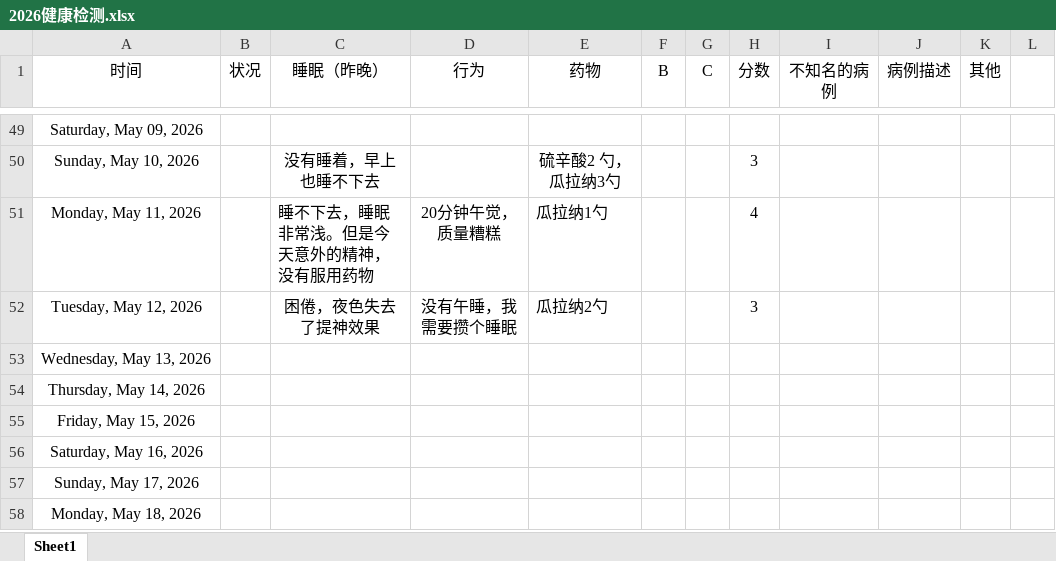
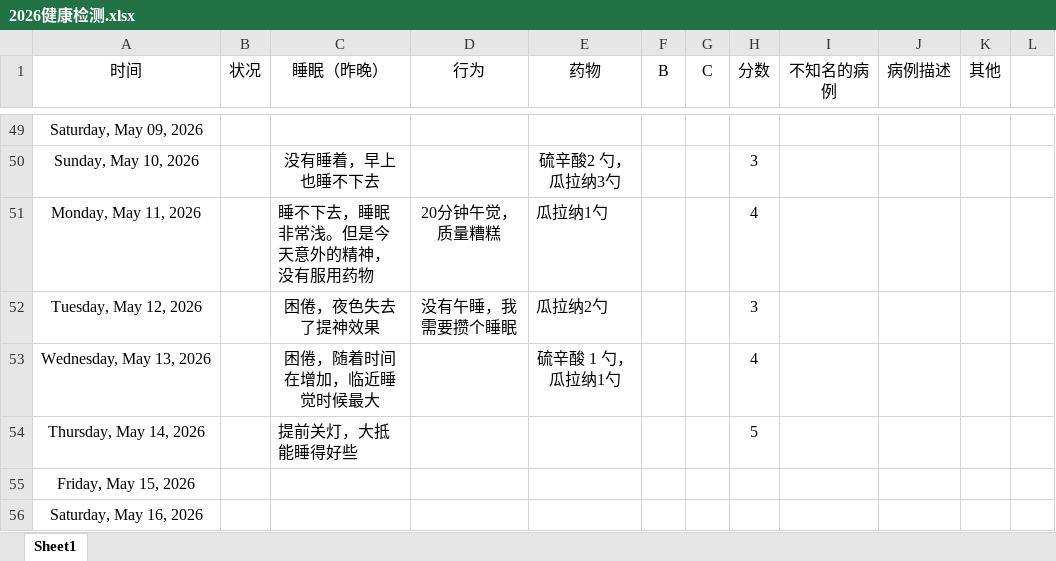
Before and after one commit to Camellia895/Camellia895.github.io, an Excel workbook: docs/表账/2026/2026健康检测.xlsx, sheet Sheet1, drawn as a sheet; only a part is shown, gaps mark what is left out; the shorter side is filled out with more unchanged rows; values as stored, in another font and other column widths than the file's, no borders; charts and pictures and table styles not drawn; the diff names each change by its address in the sheet, - before the commit and + after, or states it on an @@ line.

```diff
--- a/docs/表账/2026/2026健康检测.xlsx (sheet Sheet1)
+++ b/docs/表账/2026/2026健康检测.xlsx (sheet Sheet1)
-C53 (睡眠（昨晚）): (empty)
+C53 (睡眠（昨晚）): 困倦，随着时间在增加，临近睡觉时候最大
-E53 (药物): (empty)
+E53 (药物): 硫辛酸 1 勺，瓜拉纳1勺
-H53 (分数): (empty)
+H53 (分数): 4
-C54 (睡眠（昨晚）): (empty)
+C54 (睡眠（昨晚）): 提前关灯，大抵能睡得好些
-H54 (分数): (empty)
+H54 (分数): 5
```
Also changed, not shown: charts or pictures, docs/表账/2026/2026预算收支报表.xlsx, 18 other files.
